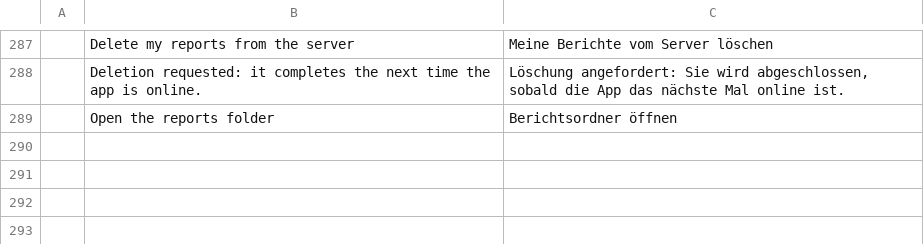
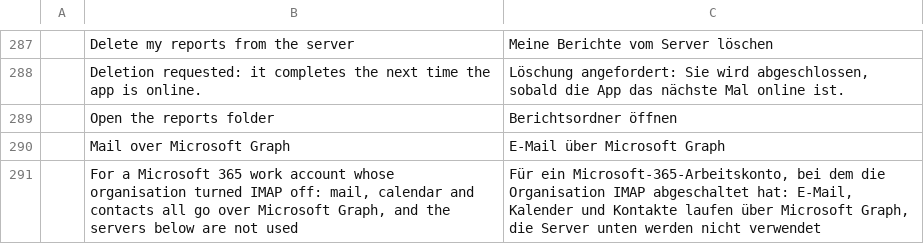
Before and after one commit to StDenis1980/ibercorreo, a TSV file: crates/ui-egui/src/i18n/de.tsv, drawn as a sheet; only a part is shown, gaps mark what is left out.

```diff
--- a/crates/ui-egui/src/i18n/de.tsv
+++ b/crates/ui-egui/src/i18n/de.tsv
@@ -289 +289,3 @@
 	Open the reports folder	Berichtsordner öffnen
+	Mail over Microsoft Graph	E-Mail über Microsoft Graph
+	For a Microsoft 365 work account whose organisation turned IMAP off: mail, calendar and contacts all go over Microsoft Graph, and the servers below are not used	Für ein Microsoft-365-Arbeitskonto, bei dem die Organisation IMAP abgeschaltet hat: E-Mail, Kalender und Kontakte laufen über Microsoft Graph, die Server unten werden nicht verwendet
```
Also changed, not shown: crates/ui-egui/src/i18n/ca.tsv, crates/ui-egui/src/i18n/es.tsv, 25 other files.
